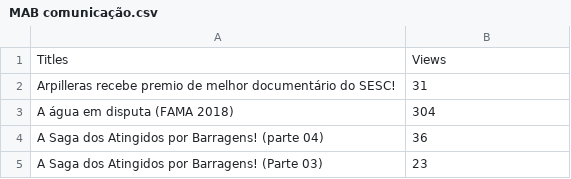
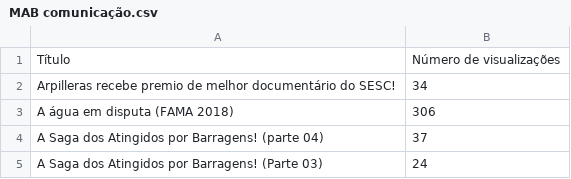
Before and after one commit to resocie/youtube-data-monitor, a CSV file: channel_videos/MAB comunicação.csv, drawn as a sheet.

```diff
--- a/channel_videos/MAB comunicação.csv
+++ b/channel_videos/MAB comunicação.csv
@@ -1,5 +1,5 @@
-"Titles","Views"
-"Arpilleras recebe premio de melhor documentário do SESC!","31"
-"A água em disputa (FAMA 2018)","304"
-"A Saga dos Atingidos por Barragens! (parte 04)","36"
-"A Saga dos Atingidos por Barragens! (Parte 03)","23"
+"Título","Número de visualizações"
+"Arpilleras recebe premio de melhor documentário do SESC!","34"
+"A água em disputa (FAMA 2018)","306"
+"A Saga dos Atingidos por Barragens! (parte 04)","37"
+"A Saga dos Atingidos por Barragens! (Parte 03)","24"
```
Also changed, not shown: channel_videos/Jair Bolsonaro.csv, channel_videos/Marina Silva.csv, 21 other files.
